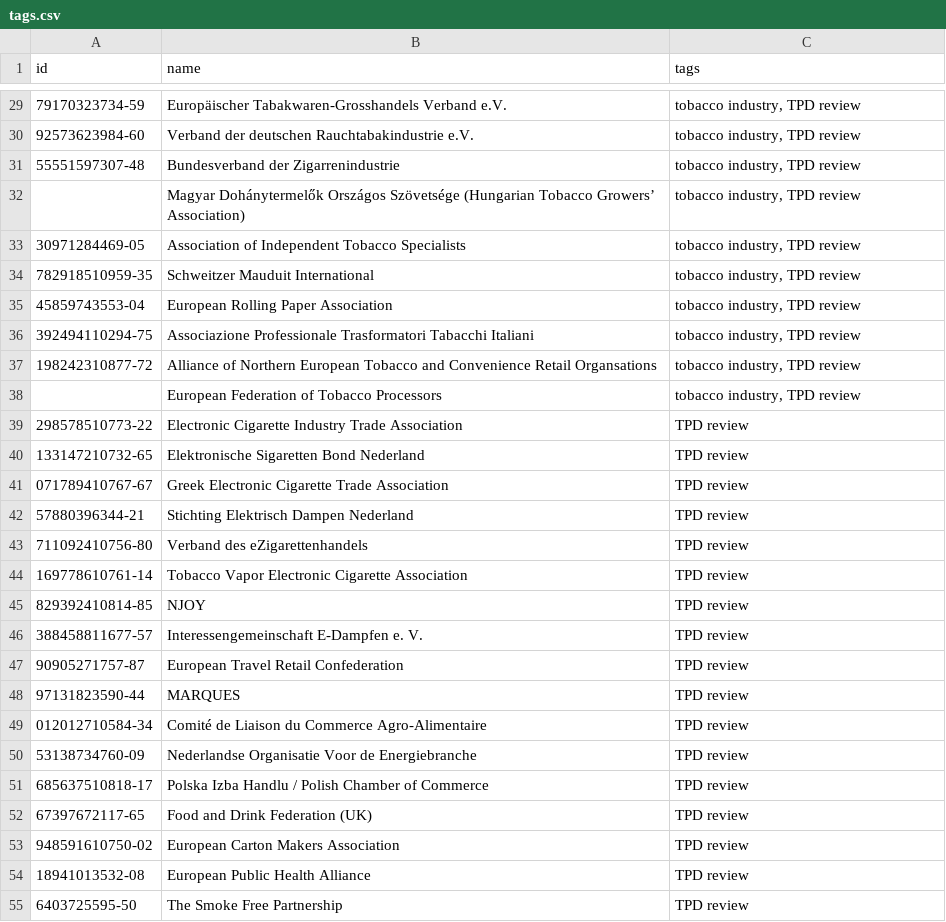
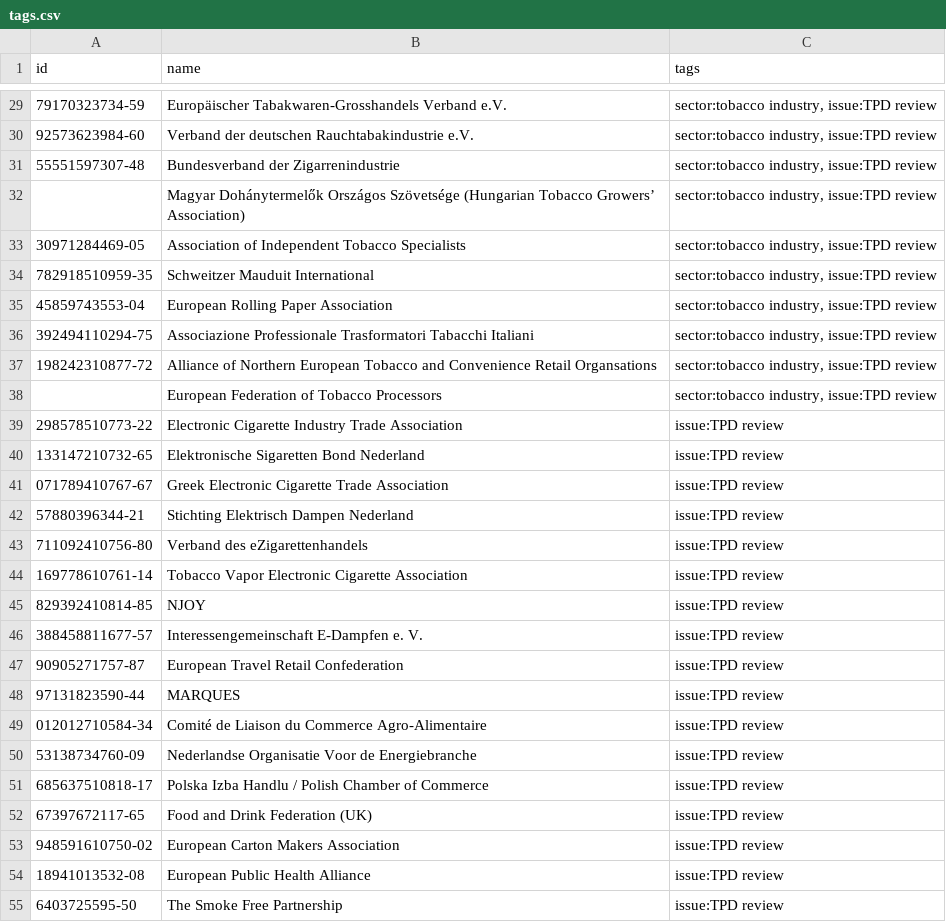
Before and after one commit to tttp/lobbyfacts, a CSV file: lobbyfacts/resources/tags.csv, drawn as a sheet; only a part is shown, gaps mark what is left out; the diff covers the shown part only.

```diff
--- a/lobbyfacts/resources/tags.csv
+++ b/lobbyfacts/resources/tags.csv
@@ -29,27 +29,27 @@ id,name,tags
-79170323734-59,Europäischer Tabakwaren-Grosshandels Verband e.V.,"tobacco industry, TPD review"
-92573623984-60,Verband der deutschen Rauchtabakindustrie e.V.,"tobacco industry, TPD review"
-55551597307-48,Bundesverband der Zigarrenindustrie,"tobacco industry, TPD review"
-,Magyar Dohánytermelők Országos Szövetsége (Hungarian Tobacco Growers’ Association),"tobacco industry, TPD review"
-30971284469-05,Association of Independent Tobacco Specialists,"tobacco industry, TPD review"
-782918510959-35,Schweitzer Mauduit International,"tobacco industry, TPD review"
-45859743553-04,European Rolling Paper Association,"tobacco industry, TPD review"
-392494110294-75,Associazione Professionale Trasformatori Tabacchi Italiani,"tobacco industry, TPD review"
-198242310877-72,Alliance of Northern European Tobacco and Convenience Retail Organsations,"tobacco industry, TPD review"
-,European Federation of Tobacco Processors,"tobacco industry, TPD review"
-298578510773-22,Electronic Cigarette Industry Trade Association,TPD review
-133147210732-65,Elektronische Sigaretten Bond Nederland,TPD review
-071789410767-67,Greek Electronic Cigarette Trade Association,TPD review
-57880396344-21,Stichting Elektrisch Dampen Nederland,TPD review
-711092410756-80,Verband des eZigarettenhandels,TPD review
-169778610761-14,Tobacco Vapor Electronic Cigarette Association,TPD review
-829392410814-85,NJOY,TPD review
-388458811677-57,Interessengemeinschaft E-Dampfen e. V.,TPD review
-90905271757-87,European Travel Retail Confederation,TPD review
-97131823590-44,MARQUES,TPD review
-012012710584-34,Comité de Liaison du Commerce Agro-Alimentaire,TPD review
-53138734760-09,Nederlandse Organisatie Voor de Energiebranche,TPD review
-685637510818-17,Polska Izba Handlu / Polish Chamber of Commerce,TPD review
-67397672117-65,Food and Drink Federation (UK),TPD review
-948591610750-02,European Carton Makers Association,TPD review
-18941013532-08,European Public Health Alliance,TPD review
-6403725595-50,The Smoke Free Partnership,TPD review
+79170323734-59,Europäischer Tabakwaren-Grosshandels Verband e.V.,"sector:tobacco industry, issue:TPD review"
+92573623984-60,Verband der deutschen Rauchtabakindustrie e.V.,"sector:tobacco industry, issue:TPD review"
+55551597307-48,Bundesverband der Zigarrenindustrie,"sector:tobacco industry, issue:TPD review"
+,Magyar Dohánytermelők Országos Szövetsége (Hungarian Tobacco Growers’ Association),"sector:tobacco industry, issue:TPD review"
+30971284469-05,Association of Independent Tobacco Specialists,"sector:tobacco industry, issue:TPD review"
+782918510959-35,Schweitzer Mauduit International,"sector:tobacco industry, issue:TPD review"
+45859743553-04,European Rolling Paper Association,"sector:tobacco industry, issue:TPD review"
+392494110294-75,Associazione Professionale Trasformatori Tabacchi Italiani,"sector:tobacco industry, issue:TPD review"
+198242310877-72,Alliance of Northern European Tobacco and Convenience Retail Organsations,"sector:tobacco industry, issue:TPD review"
+,European Federation of Tobacco Processors,"sector:tobacco industry, issue:TPD review"
+298578510773-22,Electronic Cigarette Industry Trade Association,issue:TPD review
+133147210732-65,Elektronische Sigaretten Bond Nederland,issue:TPD review
+071789410767-67,Greek Electronic Cigarette Trade Association,issue:TPD review
+57880396344-21,Stichting Elektrisch Dampen Nederland,issue:TPD review
+711092410756-80,Verband des eZigarettenhandels,issue:TPD review
+169778610761-14,Tobacco Vapor Electronic Cigarette Association,issue:TPD review
+829392410814-85,NJOY,issue:TPD review
+388458811677-57,Interessengemeinschaft E-Dampfen e. V.,issue:TPD review
+90905271757-87,European Travel Retail Confederation,issue:TPD review
+97131823590-44,MARQUES,issue:TPD review
+012012710584-34,Comité de Liaison du Commerce Agro-Alimentaire,issue:TPD review
+53138734760-09,Nederlandse Organisatie Voor de Energiebranche,issue:TPD review
+685637510818-17,Polska Izba Handlu / Polish Chamber of Commerce,issue:TPD review
+67397672117-65,Food and Drink Federation (UK),issue:TPD review
+948591610750-02,European Carton Makers Association,issue:TPD review
+18941013532-08,European Public Health Alliance,issue:TPD review
+6403725595-50,The Smoke Free Partnership,issue:TPD review
```
Also changed, not shown: 35 edited cells elsewhere in this file.
